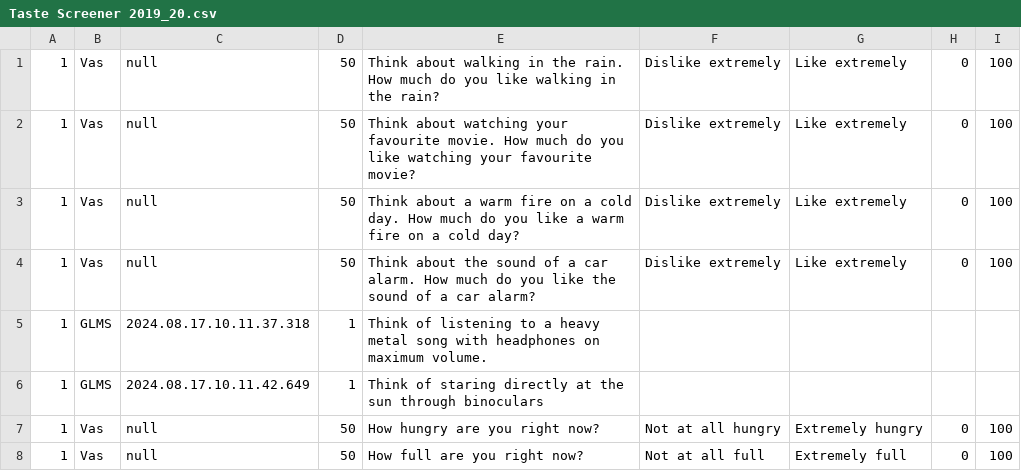
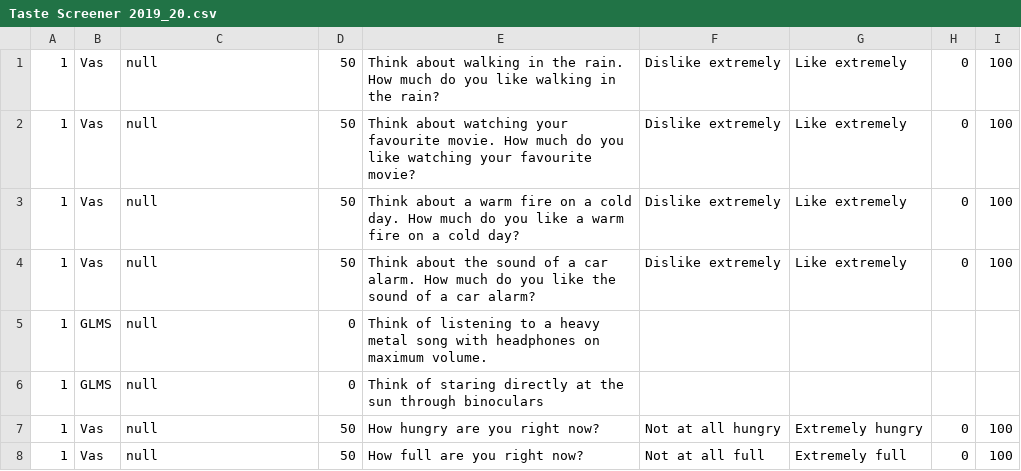
Before and after one commit to httgiang/Sensory-Experiment-Platform, a CSV file: results/Taste Screener 2019_20.csv, drawn as a sheet; only a part is shown.

```diff
--- a/results/Taste Screener 2019_20.csv
+++ b/results/Taste Screener 2019_20.csv
@@ -4,4 +4,4 @@
 1,Vas,null,50,Think about the sound of a car alarm. How much do you like the sound of a car alarm?,Dislike extremely,Like extremely,0,100
-1,GLMS ,2024.08.17.10.11.37.318,1,Think of listening to a heavy metal song with headphones on maximum volume.
-1,GLMS ,2024.08.17.10.11.42.649,1,Think of staring directly at the sun through binoculars
+1,GLMS ,null,0,Think of listening to a heavy metal song with headphones on maximum volume.
+1,GLMS ,null,0,Think of staring directly at the sun through binoculars
 1,Vas,null,50,How hungry are you right now?,Not at all hungry,Extremely hungry,0,100
```
Also changed, not shown: results/Marie GNG - Mood Ratings/1.csv, results/Taste Screener 2019_20/1.csv, 49 other files.
